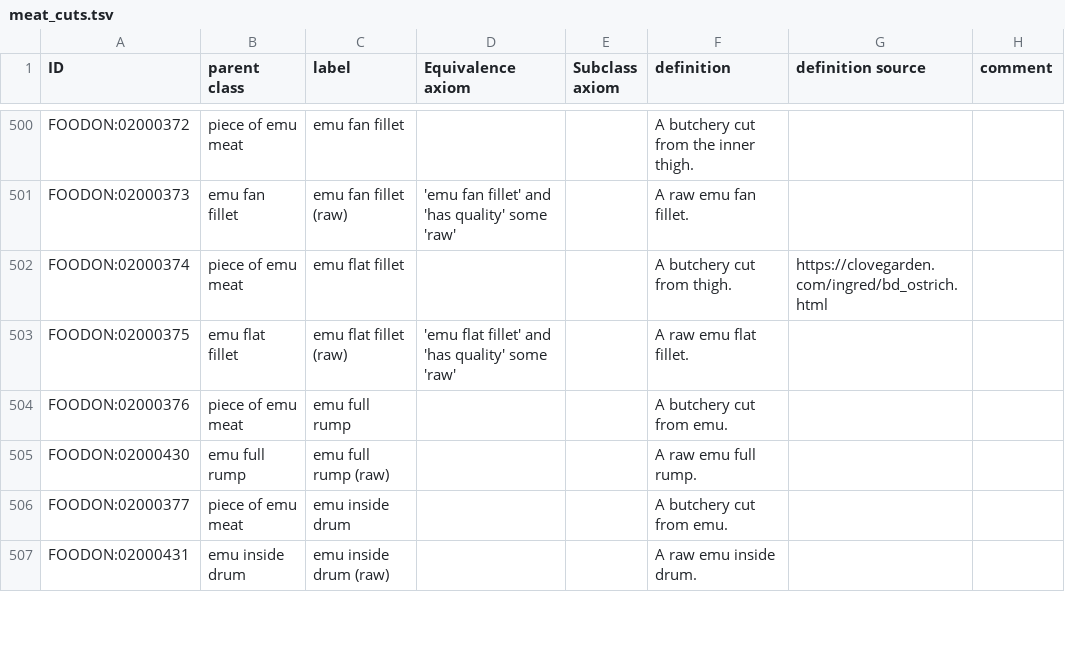
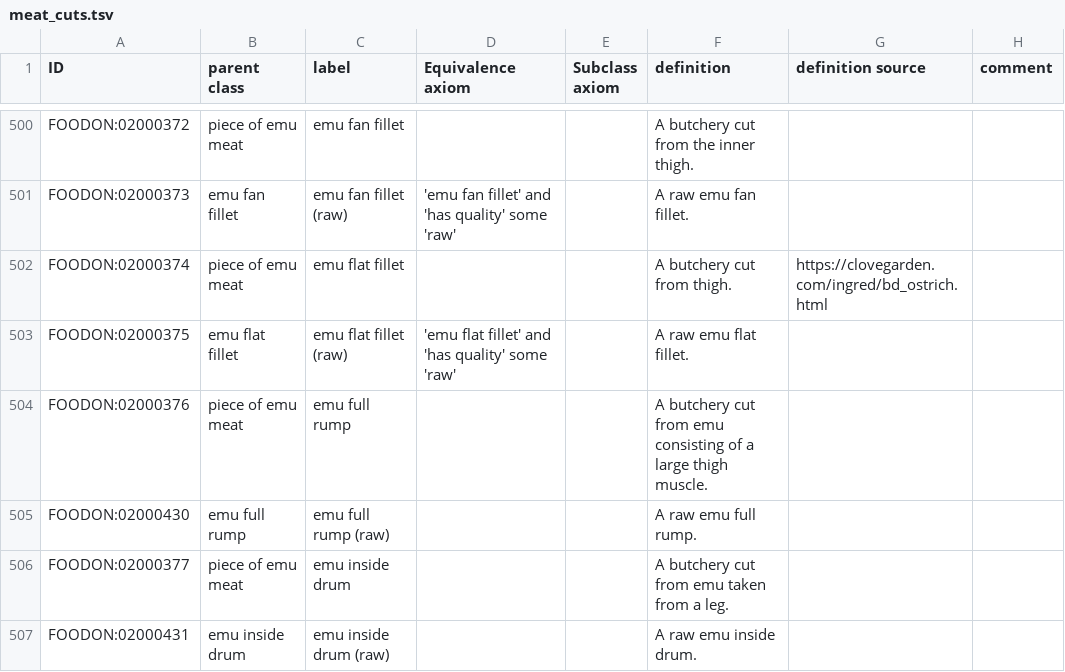
Before and after one commit to FoodOntology/foodon, a TSV file: src/ontology/imports/robot/meat_cuts.tsv, drawn as a sheet; only a part is shown, gaps mark what is left out; the diff covers the shown part only; the diff names each change by its address in the sheet, - before the commit and + after, or states it on an @@ line.

Commit message:
meat cuts update

```diff
--- a/src/ontology/imports/robot/meat_cuts.tsv
+++ b/src/ontology/imports/robot/meat_cuts.tsv
-F504 (definition): A butchery cut from emu.
+F504 (definition): A butchery cut from emu consisting of a large thigh muscle.
-F506 (definition): A butchery cut from emu.
+F506 (definition): A butchery cut from emu taken from a leg.
```
Also changed, not shown: 10 edited cells elsewhere in this file, 1 other file.
